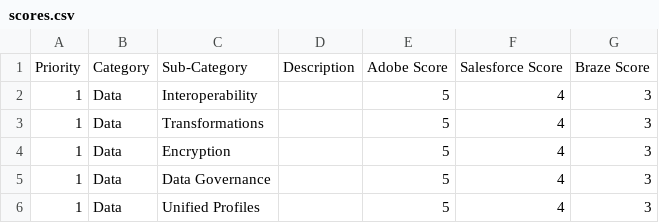
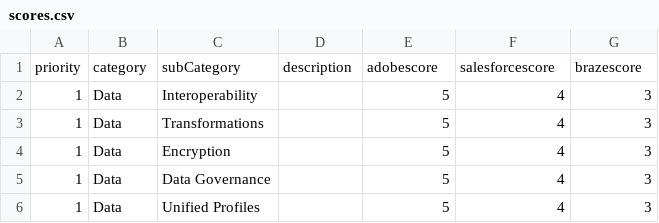
Before and after one commit to dbv-data-db/myScores, a CSV file: data/scores.csv, drawn as a sheet; only a part is shown; removed rows and columns are numbered as before the commit, all else as after; the diff names each change by its address in the sheet, - before the commit and + after, or states it on an @@ line.

Commit message:
Update scores.csv

```diff
--- a/data/scores.csv
+++ b/data/scores.csv
-row 1: Priority | Category | Sub-Category | Description | Adobe Score | Salesforce Score | Braze Score
+row 1: priority | category | subCategory | description | adobescore | salesforcescore | brazescore
```
